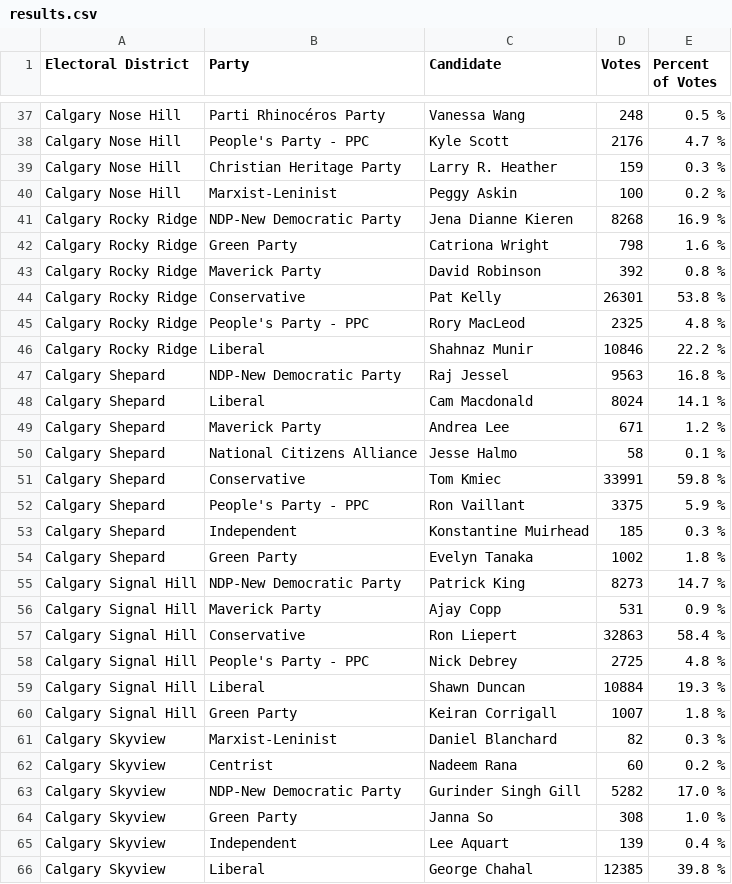
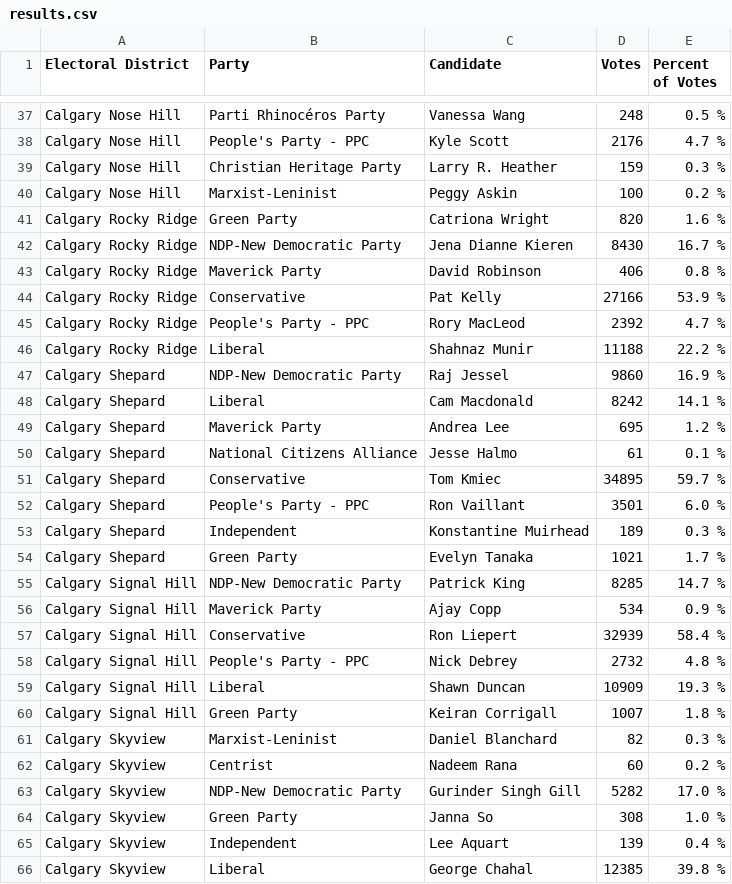
Before and after one commit to aryntoombs/Calgary-Election, a CSV file: results.csv, drawn as a sheet; only a part is shown, gaps mark what is left out; the diff covers the shown part only.

Commit message:
update election results

```diff
--- a/results.csv
+++ b/results.csv
@@ -40,21 +40,21 @@
 "Calgary Nose Hill","Marxist-Leninist","Peggy Askin",100,"0.2 %"
-"Calgary Rocky Ridge","NDP-New Democratic Party","Jena Dianne Kieren",8268,"16.9 %"
-"Calgary Rocky Ridge","Green Party","Catriona Wright",798,"1.6 %"
-"Calgary Rocky Ridge","Maverick Party","David Robinson",392,"0.8 %"
-"Calgary Rocky Ridge","Conservative","Pat Kelly",26301,"53.8 %"
-"Calgary Rocky Ridge","People's Party - PPC","Rory MacLeod",2325,"4.8 %"
-"Calgary Rocky Ridge","Liberal","Shahnaz Munir",10846,"22.2 %"
-"Calgary Shepard","NDP-New Democratic Party","Raj Jessel",9563,"16.8 %"
-"Calgary Shepard","Liberal","Cam Macdonald",8024,"14.1 %"
-"Calgary Shepard","Maverick Party","Andrea Lee",671,"1.2 %"
-"Calgary Shepard","National Citizens Alliance","Jesse Halmo",58,"0.1 %"
-"Calgary Shepard","Conservative","Tom Kmiec",33991,"59.8 %"
-"Calgary Shepard","People's Party - PPC","Ron Vaillant",3375,"5.9 %"
-"Calgary Shepard","Independent","Konstantine Muirhead",185,"0.3 %"
-"Calgary Shepard","Green Party","Evelyn Tanaka",1002,"1.8 %"
-"Calgary Signal Hill","NDP-New Democratic Party","Patrick King",8273,"14.7 %"
-"Calgary Signal Hill","Maverick Party","Ajay Copp",531,"0.9 %"
-"Calgary Signal Hill","Conservative","Ron Liepert",32863,"58.4 %"
-"Calgary Signal Hill","People's Party - PPC","Nick Debrey",2725,"4.8 %"
-"Calgary Signal Hill","Liberal","Shawn Duncan",10884,"19.3 %"
+"Calgary Rocky Ridge","Green Party","Catriona Wright",820,"1.6 %"
+"Calgary Rocky Ridge","NDP-New Democratic Party","Jena Dianne Kieren",8430,"16.7 %"
+"Calgary Rocky Ridge","Maverick Party","David Robinson",406,"0.8 %"
+"Calgary Rocky Ridge","Conservative","Pat Kelly",27166,"53.9 %"
+"Calgary Rocky Ridge","People's Party - PPC","Rory MacLeod",2392,"4.7 %"
+"Calgary Rocky Ridge","Liberal","Shahnaz Munir",11188,"22.2 %"
+"Calgary Shepard","NDP-New Democratic Party","Raj Jessel",9860,"16.9 %"
+"Calgary Shepard","Liberal","Cam Macdonald",8242,"14.1 %"
+"Calgary Shepard","Maverick Party","Andrea Lee",695,"1.2 %"
+"Calgary Shepard","National Citizens Alliance","Jesse Halmo",61,"0.1 %"
+"Calgary Shepard","Conservative","Tom Kmiec",34895,"59.7 %"
+"Calgary Shepard","People's Party - PPC","Ron Vaillant",3501,"6.0 %"
+"Calgary Shepard","Independent","Konstantine Muirhead",189,"0.3 %"
+"Calgary Shepard","Green Party","Evelyn Tanaka",1021,"1.7 %"
+"Calgary Signal Hill","NDP-New Democratic Party","Patrick King",8285,"14.7 %"
+"Calgary Signal Hill","Maverick Party","Ajay Copp",534,"0.9 %"
+"Calgary Signal Hill","Conservative","Ron Liepert",32939,"58.4 %"
+"Calgary Signal Hill","People's Party - PPC","Nick Debrey",2732,"4.8 %"
+"Calgary Signal Hill","Liberal","Shawn Duncan",10909,"19.3 %"
 "Calgary Signal Hill","Green Party","Keiran Corrigall",1007,"1.8 %"
```
Also changed, not shown: 16 edited cells elsewhere in this file.
